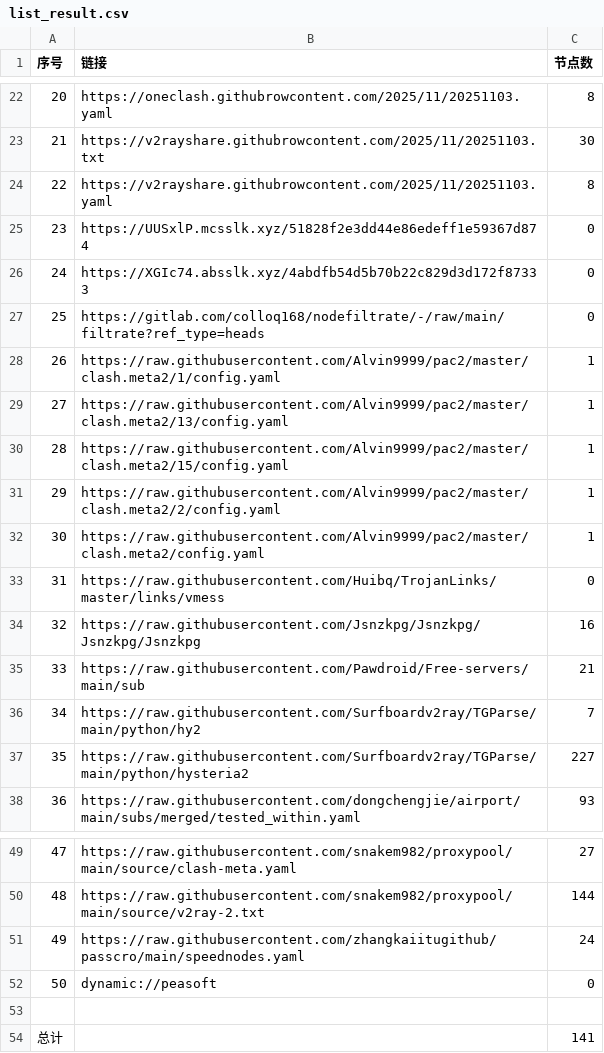
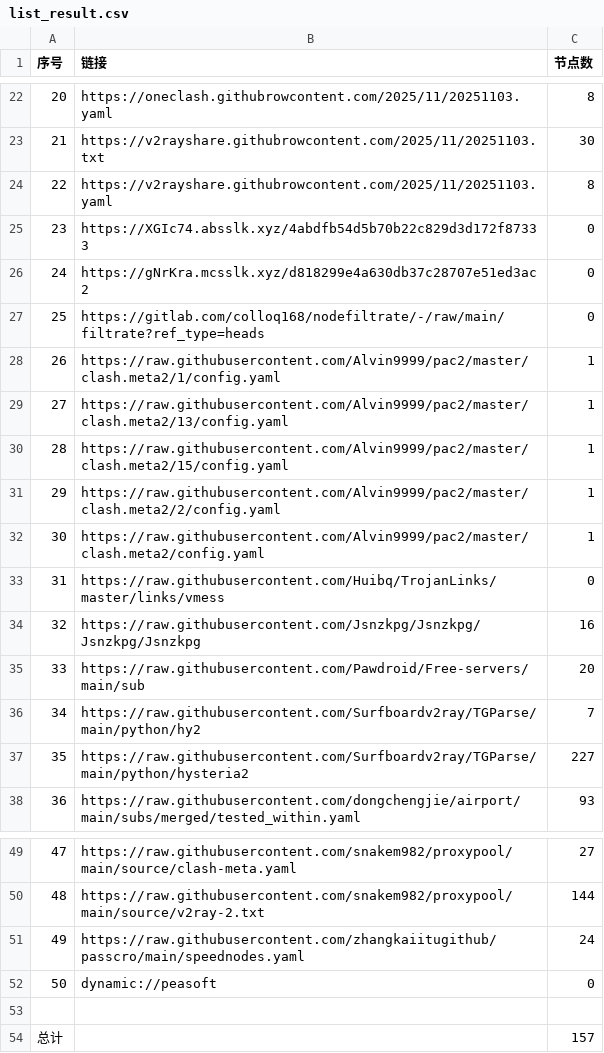
Before and after one commit to eshao731/AutoMergePublicNodes, a CSV file: list_result.csv, drawn as a sheet; only a part is shown, gaps mark what is left out.

```diff
--- a/list_result.csv
+++ b/list_result.csv
@@ -24,4 +24,4 @@
 22,https://v2rayshare.githubrowcontent.com/2025/11/20251103.yaml,8
-23,https://UUSxlP.mcsslk.xyz/51828f2e3dd44e86edeff1e59367d874,0
-24,https://XGIc74.absslk.xyz/4abdfb54d5b70b22c829d3d172f87333,0
+23,https://XGIc74.absslk.xyz/4abdfb54d5b70b22c829d3d172f87333,0
+24,https://gNrKra.mcsslk.xyz/d818299e4a630db37c28707e51ed3ac2,0
 25,https://gitlab.com/colloq168/nodefiltrate/-/raw/main/filtrate?ref_type=heads,0
@@ -34,3 +34,3 @@
 32,https://raw.githubusercontent.com/Jsnzkpg/Jsnzkpg/Jsnzkpg/Jsnzkpg,16
-33,https://raw.githubusercontent.com/Pawdroid/Free-servers/main/sub,21
+33,https://raw.githubusercontent.com/Pawdroid/Free-servers/main/sub,20
 34,https://raw.githubusercontent.com/Surfboardv2ray/TGParse/main/python/hy2,7
@@ -53,2 +53,2 @@
 
-总计,,141
+总计,,157
```
Also changed, not shown: 15 other files.
